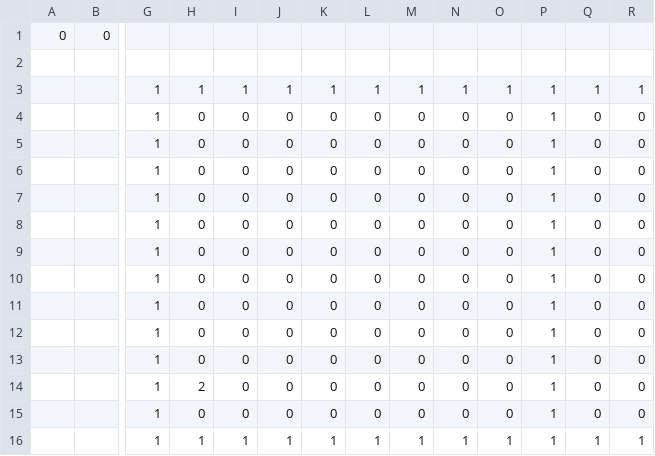
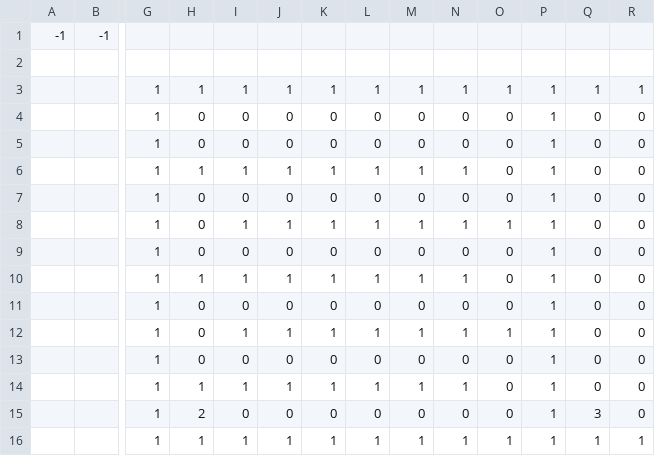
Before and after one commit to rilieru063/Asymmetry, a CSV file: project/data/stage_00.csv, drawn as a sheet; only a part is shown, gaps mark what is left out; removed rows and columns are numbered as before the commit, all else as after; rows hold the shown columns only; the diff names each change by its address in the sheet, - before the commit and + after, or states it on an @@ line.

```diff
--- a/project/data/stage_00.csv
+++ b/project/data/stage_00.csv
-row 1: 0 | 0
+row 1: -1 | -1
+row 6:  |  | 1 | 1 | 1 | 1 | 1 | 1 | 1 | 1 | 0 | 1 | 0 | 0
+row 8:  |  | 1 | 0 | 1 | 1 | 1 | 1 | 1 | 1 | 1 | 1 | 0 | 0
+row 10:  |  | 1 | 1 | 1 | 1 | 1 | 1 | 1 | 1 | 0 | 1 | 0 | 0
+row 12:  |  | 1 | 0 | 1 | 1 | 1 | 1 | 1 | 1 | 1 | 1 | 0 | 0
-H14: 0
+H14: 1
-I14: 0
+I14: 1
-J14: 0
+J14: 1
-K14: 0
+K14: 1
-L14: 0
+L14: 1
-M14: 0
+M14: 1
-N14: 0
+N14: 1
-row 11:  |  | 1 | 0 | 0 | 0 | 0 | 0 | 0 | 0 | 0 | 1 | 0 | 0
-row 12:  |  | 1 | 0 | 0 | 0 | 0 | 0 | 0 | 0 | 0 | 1 | 0 | 0
-row 13:  |  | 1 | 0 | 0 | 0 | 0 | 0 | 0 | 0 | 0 | 1 | 0 | 0
-Q15: 0
+Q15: 3
-row 15:  |  | 1 | 0 | 0 | 0 | 0 | 0 | 0 | 0 | 0 | 1 | 0 | 0
```
Also changed, not shown: 9 other files.
